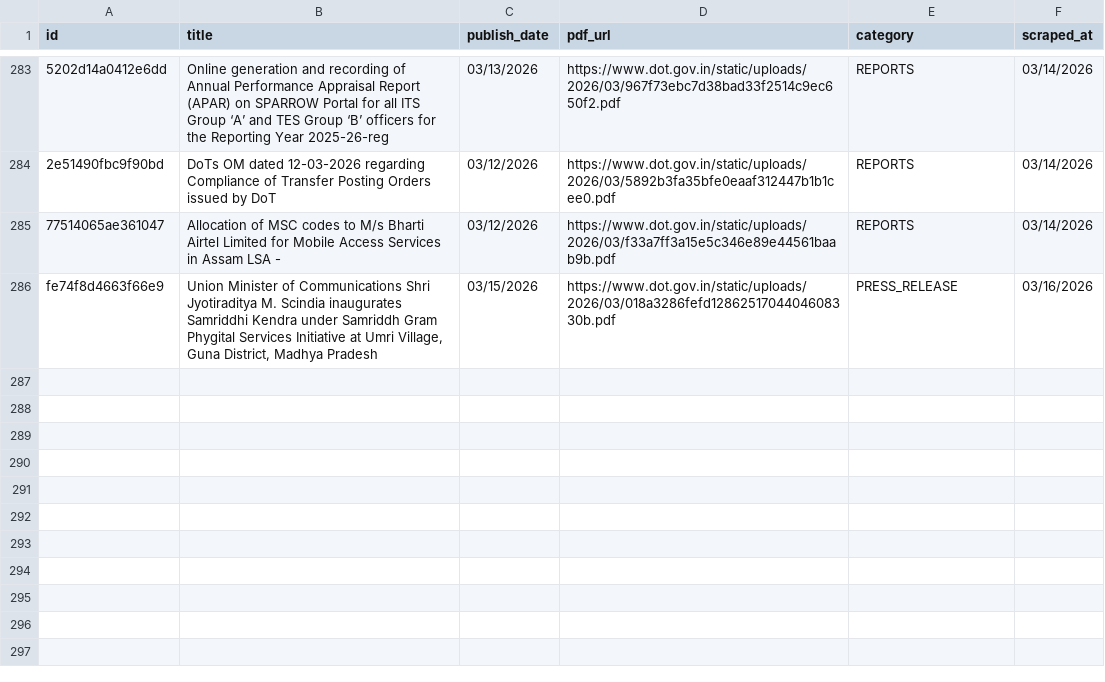
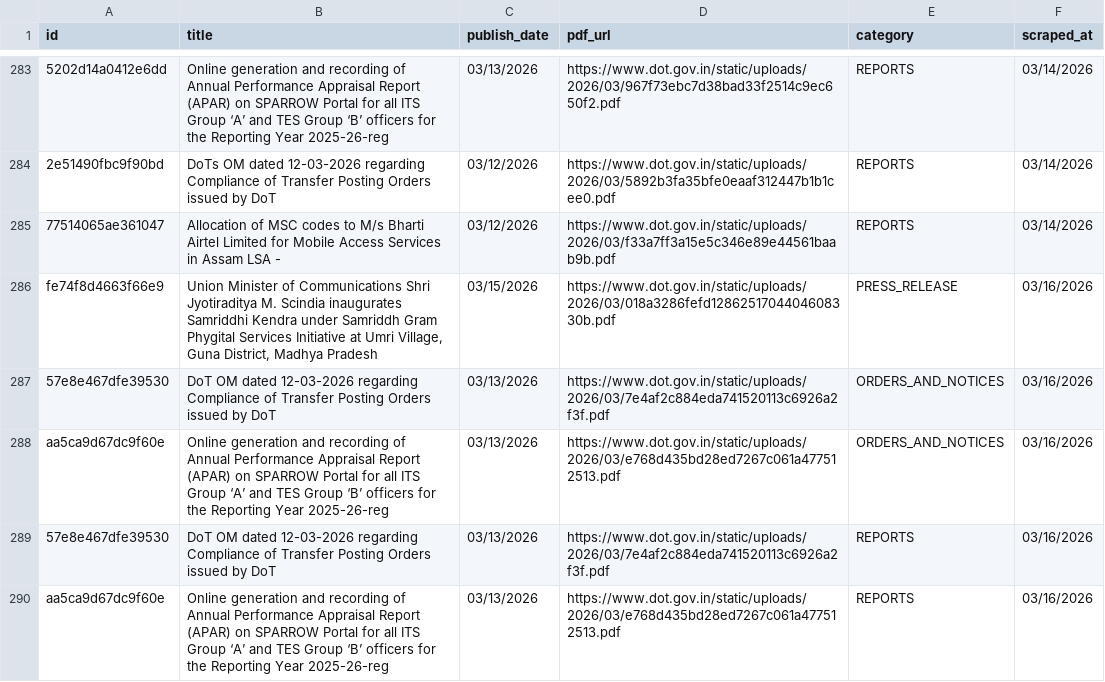
Before and after one commit to Legaltech-TL/trilegal-regulatory-updates, a CSV file: dot/dot_master.csv, drawn as a sheet; only a part is shown, gaps mark what is left out; the diff names each change by its address in the sheet, - before the commit and + after, or states it on an @@ line.

```diff
--- a/dot/dot_master.csv
+++ b/dot/dot_master.csv
+row 287: 57e8e467dfe39530 | DoT OM dated 12-03-2026 regarding Compliance of Transfer Posting Orders issued by DoT | 03/13/2026 | https://www.dot.gov.in/static/uploads/2026/03/7e4af2c884eda741520113c6926a2f3f.pdf | ORDERS_AND_NOTICES | 03/16/2026
+row 288: aa5ca9d67dc9f60e | Online generation and recording of Annual Performance Appraisal Report (APAR) on SPARROW Portal for all ITS Group ‘A’ and TES Group ‘B’ officers for the Reporting Year 2025-26-reg | 03/13/2026 | https://www.dot.gov.in/static/uploads/2026/03/e768d435bd28ed7267c061a477512513.pdf | ORDERS_AND_NOTICES | 03/16/2026
+row 289: 57e8e467dfe39530 | DoT OM dated 12-03-2026 regarding Compliance of Transfer Posting Orders issued by DoT | 03/13/2026 | https://www.dot.gov.in/static/uploads/2026/03/7e4af2c884eda741520113c6926a2f3f.pdf | REPORTS | 03/16/2026
+row 290: aa5ca9d67dc9f60e | Online generation and recording of Annual Performance Appraisal Report (APAR) on SPARROW Portal for all ITS Group ‘A’ and TES Group ‘B’ officers for the Reporting Year 2025-26-reg | 03/13/2026 | https://www.dot.gov.in/static/uploads/2026/03/e768d435bd28ed7267c061a477512513.pdf | REPORTS | 03/16/2026
```
Also changed, not shown: 1 other file.
